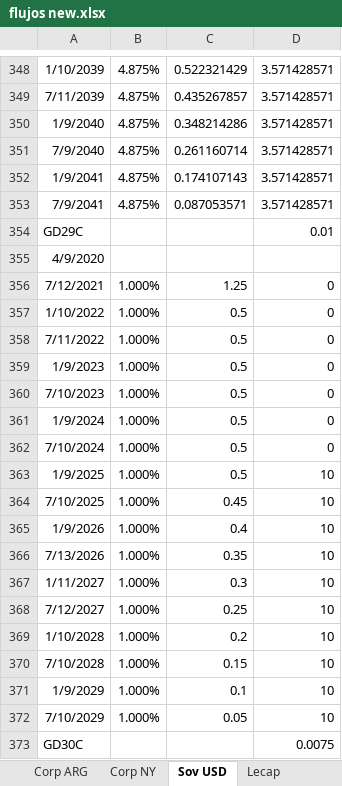
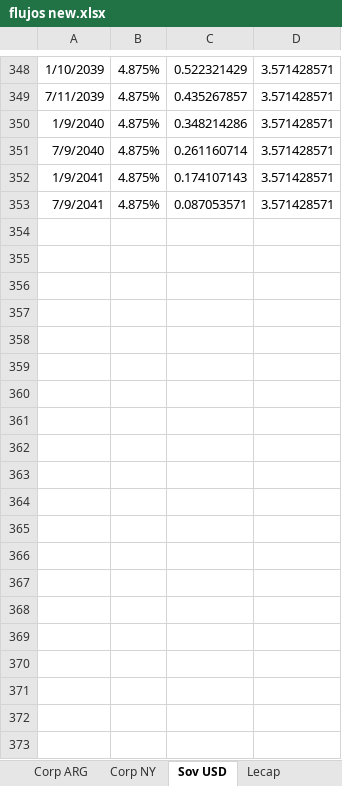
Before and after one commit to satiagoar/calculadora-bonos, an Excel workbook: flujos new.xlsx, sheet Sov USD, drawn as a sheet; only a part is shown, gaps mark what is left out; values as stored, in another font and other column widths than the file's, no borders; the diff covers the shown part only; the diff names each change by its address in the sheet, - before the commit and + after, or states it on an @@ line.

```diff
--- a/flujos new.xlsx (sheet Sov USD)
+++ b/flujos new.xlsx (sheet Sov USD)
-row 354: GD29C |  |  | 0.01
-row 355: 4/9/2020
-row 356: 7/12/2021 | 1.000% | 1.25 | 0
-row 357: 1/10/2022 | 1.000% | 0.5 | 0
-row 358: 7/11/2022 | 1.000% | 0.5 | 0
-row 359: 1/9/2023 | 1.000% | 0.5 | 0
-row 360: 7/10/2023 | 1.000% | 0.5 | 0
-row 361: 1/9/2024 | 1.000% | 0.5 | 0
-row 362: 7/10/2024 | 1.000% | 0.5 | 0
-row 363: 1/9/2025 | 1.000% | 0.5 | 10
-row 364: 7/10/2025 | 1.000% | 0.45 | 10
-row 365: 1/9/2026 | 1.000% | 0.4 | 10
-row 366: 7/13/2026 | 1.000% | 0.35 | 10
-row 367: 1/11/2027 | 1.000% | 0.3 | 10
-row 368: 7/12/2027 | 1.000% | 0.25 | 10
-row 369: 1/10/2028 | 1.000% | 0.2 | 10
-row 370: 7/10/2028 | 1.000% | 0.15 | 10
-row 371: 1/9/2029 | 1.000% | 0.1 | 10
-row 372: 7/10/2029 | 1.000% | 0.05 | 10
-row 373: GD30C |  |  | 0.0075
```
Also changed, not shown: 365 removed rows elsewhere in this sheet, sheet Lecap, sheet Corp NY, sheet Corp ARG.
